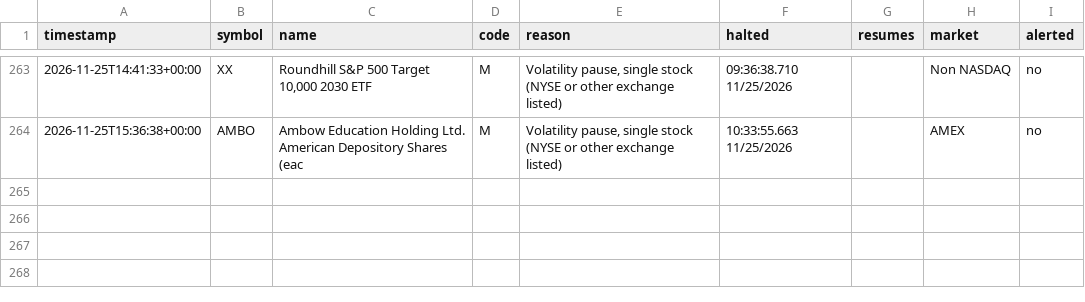
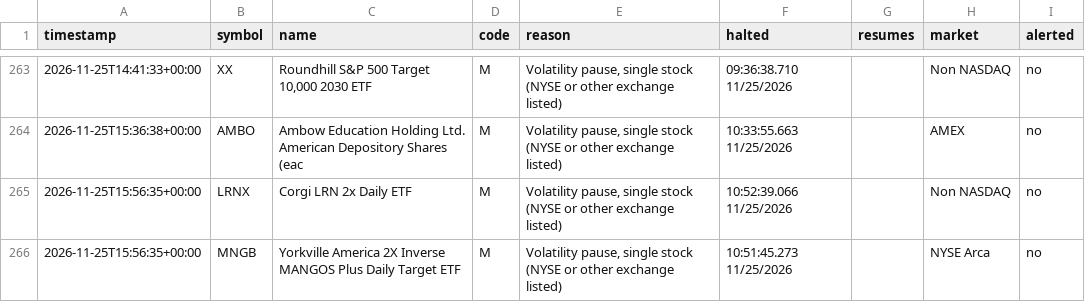
Before and after one commit to kiianwanted-byte/filings-monitor, a CSV file: data/halts.csv, drawn as a sheet; only a part is shown, gaps mark what is left out.

```diff
--- a/data/halts.csv
+++ b/data/halts.csv
@@ -264 +264,3 @@ timestamp,symbol,name,code,reason,halted,resumes,market,alerted
 2026-11-25T15:36:38+00:00,AMBO,Ambow Education Holding Ltd. American Depository Shares (eac,M,"Volatility pause, single stock (NYSE or other exchange listed)",10:33:55.663 11/25/2026,,AMEX,no
+2026-11-25T15:56:35+00:00,LRNX,Corgi LRN 2x Daily ETF,M,"Volatility pause, single stock (NYSE or other exchange listed)",10:52:39.066 11/25/2026,,Non NASDAQ,no
+2026-11-25T15:56:35+00:00,MNGB,Yorkville America 2X Inverse MANGOS Plus Daily Target ETF,M,"Volatility pause, single stock (NYSE or other exchange listed)",10:51:45.273 11/25/2026,,NYSE Arca,no
```
Also changed, not shown: 2 other files.
